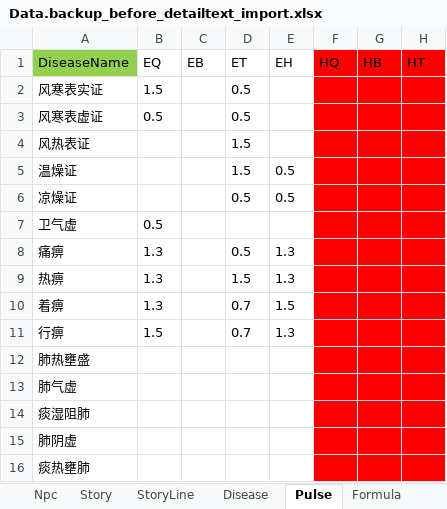
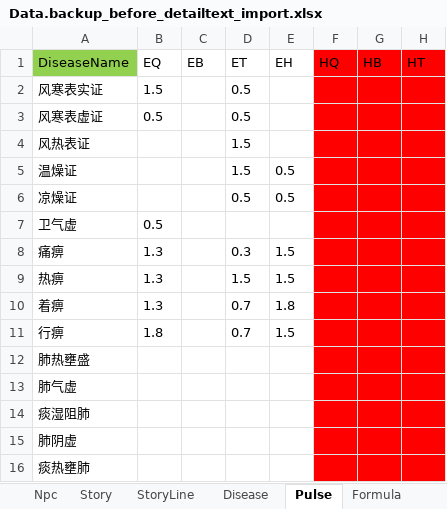
Before and after one commit to lqc19891229/Doctor, an Excel workbook: DataTables/Data.backup_before_detailtext_import.xlsx, sheet Pulse, drawn as a sheet; only a part is shown; values as stored, in another font and other column widths than the file's, no borders; the diff names each change by its address in the sheet, - before the commit and + after, or states it on an @@ line.

```diff
--- a/DataTables/Data.backup_before_detailtext_import.xlsx (sheet Pulse)
+++ b/DataTables/Data.backup_before_detailtext_import.xlsx (sheet Pulse)
-D8 (ET): 0.5
+D8 (ET): 0.3
-E8:E9 (EH): 1.3
+E8:E9 (EH): 1.5
-E10 (EH): 1.5
+E10 (EH): 1.8
-B11 (EQ): 1.5
+B11 (EQ): 1.8
-E11 (EH): 1.3
+E11 (EH): 1.5
```
Also changed, not shown: sheet Story, sheet StoryLine, DataTables/Data.xlsx, 9 other files.
